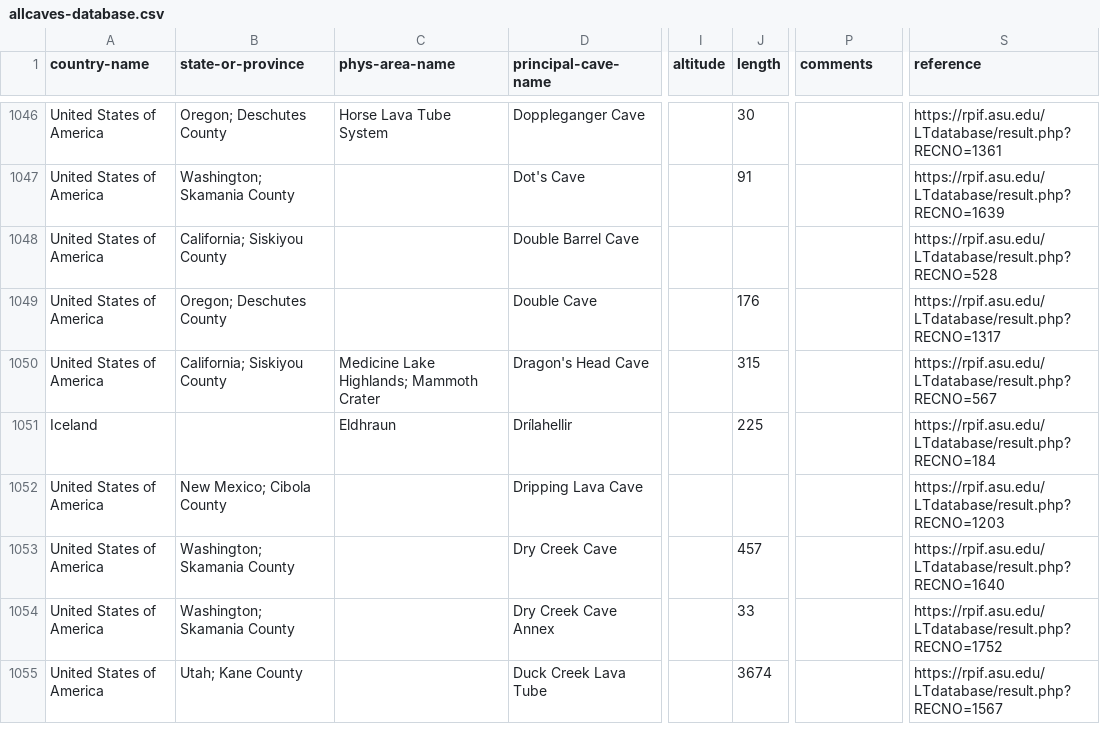
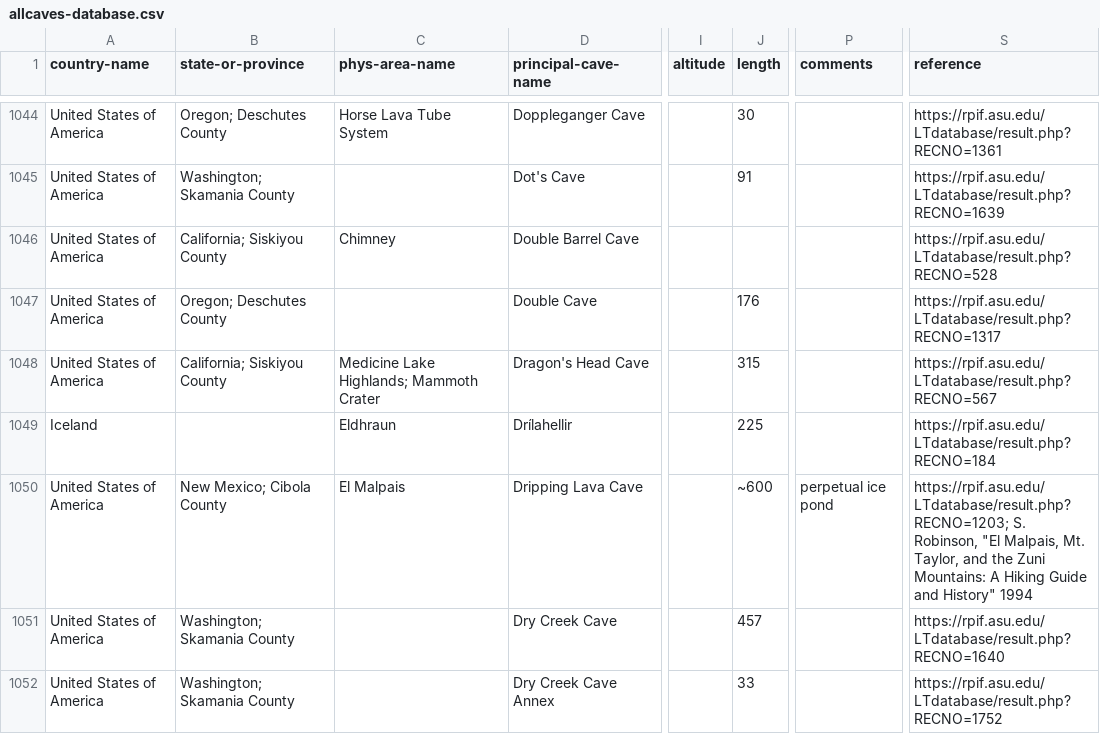
Before and after one commit to nschorgh/CaveXML, a CSV file: Derivatives/allcaves-database.csv, drawn as a sheet; only a part is shown, gaps mark what is left out; the shorter side is filled out with more unchanged rows; addresses are those after the commit; the diff covers the shown part only; the diff names each change by its address in the sheet, - before the commit and + after, or states it on an @@ line.

```diff
--- a/Derivatives/allcaves-database.csv
+++ b/Derivatives/allcaves-database.csv
-C1046 (phys-area-name): (empty)
+C1046 (phys-area-name): Chimney
-C1050 (phys-area-name): (empty)
+C1050 (phys-area-name): El Malpais
-J1050 (length): (empty)
+J1050 (length): ~600
-P1050 (comments): (empty)
+P1050 (comments): perpetual ice pond
-S1050 (reference): https://rpif.asu.edu/LTdatabase/result.php?RECNO=1203
+S1050 (reference): https://rpif.asu.edu/LTdatabase/result.php?RECNO=1203; S. Robinson, "El Malpais, Mt. Taylor, and the Zuni Mountains: A Hiking Guide and History" 1994
```
Also changed, not shown: 2 added rows, 6 removed rows and 135 edited cells elsewhere in this file, 7 other files.
